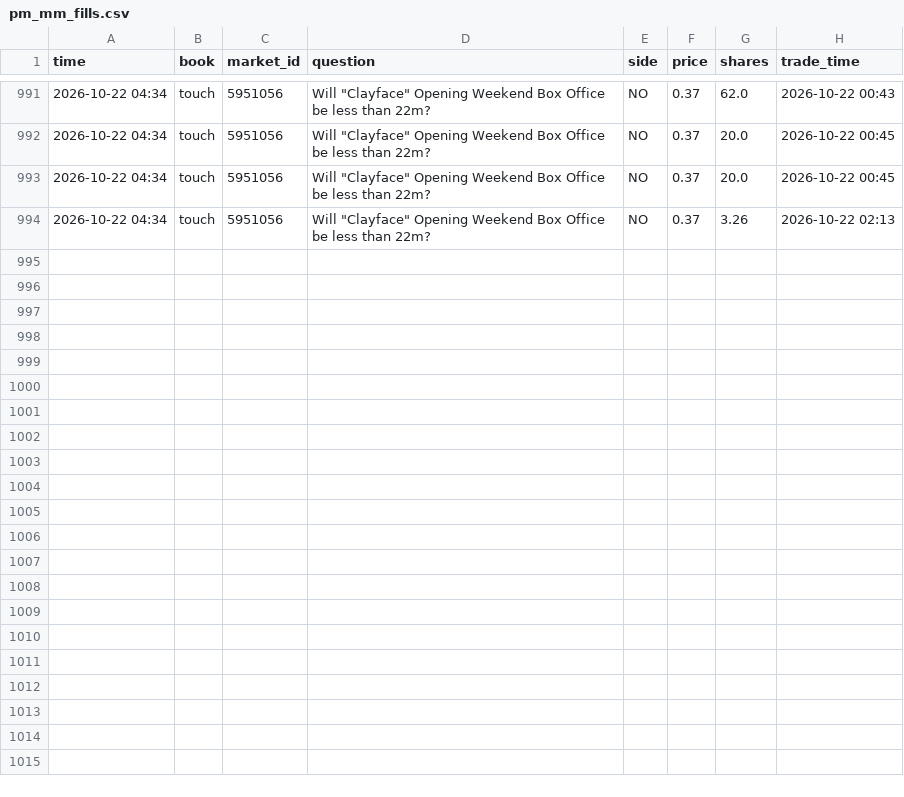
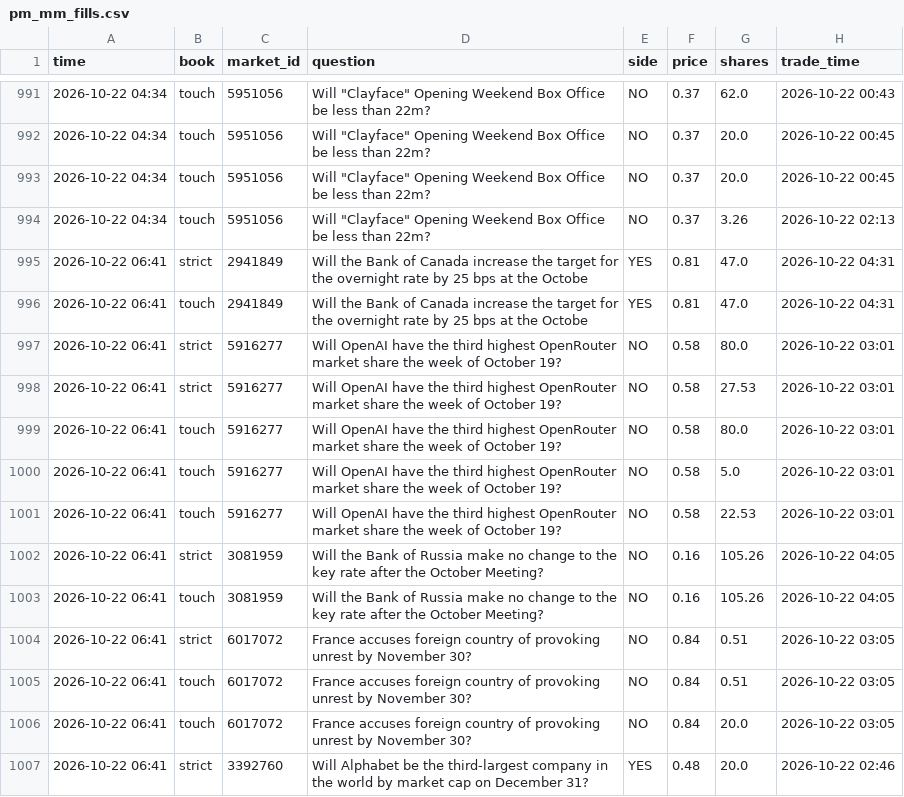
Before and after one commit to trendatrenda/polymarket-scanners, a CSV file: pm_mm_fills.csv, drawn as a sheet; only a part is shown, gaps mark what is left out; the diff covers the shown part only; the diff names each change by its address in the sheet, - before the commit and + after, or states it on an @@ line.

```diff
--- a/pm_mm_fills.csv
+++ b/pm_mm_fills.csv
+row 995: 2026-10-22 06:41 | strict | 2941849 | Will the Bank of Canada increase the target for the overnight rate by 25 bps at the Octobe | YES | 0.81 | 47.0 | 2026-10-22 04:31
+row 996: 2026-10-22 06:41 | touch | 2941849 | Will the Bank of Canada increase the target for the overnight rate by 25 bps at the Octobe | YES | 0.81 | 47.0 | 2026-10-22 04:31
+row 997: 2026-10-22 06:41 | strict | 5916277 | Will OpenAI have the third highest OpenRouter market share the week of October 19? | NO | 0.58 | 80.0 | 2026-10-22 03:01
+row 998: 2026-10-22 06:41 | strict | 5916277 | Will OpenAI have the third highest OpenRouter market share the week of October 19? | NO | 0.58 | 27.53 | 2026-10-22 03:01
+row 999: 2026-10-22 06:41 | touch | 5916277 | Will OpenAI have the third highest OpenRouter market share the week of October 19? | NO | 0.58 | 80.0 | 2026-10-22 03:01
+row 1000: 2026-10-22 06:41 | touch | 5916277 | Will OpenAI have the third highest OpenRouter market share the week of October 19? | NO | 0.58 | 5.0 | 2026-10-22 03:01
+row 1001: 2026-10-22 06:41 | touch | 5916277 | Will OpenAI have the third highest OpenRouter market share the week of October 19? | NO | 0.58 | 22.53 | 2026-10-22 03:01
+row 1002: 2026-10-22 06:41 | strict | 3081959 | Will the Bank of Russia make no change to the key rate after the October Meeting? | NO | 0.16 | 105.26 | 2026-10-22 04:05
+row 1003: 2026-10-22 06:41 | touch | 3081959 | Will the Bank of Russia make no change to the key rate after the October Meeting? | NO | 0.16 | 105.26 | 2026-10-22 04:05
+row 1004: 2026-10-22 06:41 | strict | 6017072 | France accuses foreign country of provoking unrest by November 30? | NO | 0.84 | 0.51 | 2026-10-22 03:05
+row 1005: 2026-10-22 06:41 | touch | 6017072 | France accuses foreign country of provoking unrest by November 30? | NO | 0.84 | 0.51 | 2026-10-22 03:05
+row 1006: 2026-10-22 06:41 | touch | 6017072 | France accuses foreign country of provoking unrest by November 30? | NO | 0.84 | 20.0 | 2026-10-22 03:05
+row 1007: 2026-10-22 06:41 | strict | 3392760 | Will Alphabet be the third-largest company in the world by market cap on December 31? | YES | 0.48 | 20.0 | 2026-10-22 02:46
```
Also changed, not shown: 12 added rows elsewhere in this file, pm_minutes.csv, pm_mm_log.csv, 3 other files.
